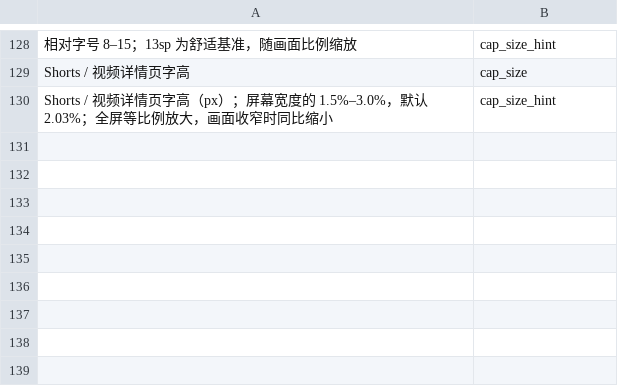
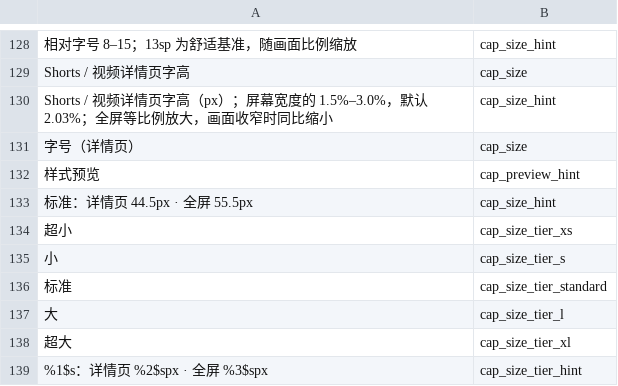
Before and after one commit to YYDarlinker/morphe-ai-caption-translator, a TSV file: patches/src/main/resources/captionlocales/source-keys.tsv, drawn as a sheet; only a part is shown, gaps mark what is left out; the diff names each change by its address in the sheet, - before the commit and + after, or states it on an @@ line.

Commit message:
N19: add five caption sizes with Bilibili calibrated scaling

```diff
--- a/patches/src/main/resources/captionlocales/source-keys.tsv
+++ b/patches/src/main/resources/captionlocales/source-keys.tsv
+row 131: 字号（详情页） | cap_size
+row 132: 样式预览 | cap_preview_hint
+row 133: 标准：详情页 44.5px · 全屏 55.5px | cap_size_hint
+row 134: 超小 | cap_size_tier_xs
+row 135: 小 | cap_size_tier_s
+row 136: 标准 | cap_size_tier_standard
+row 137: 大 | cap_size_tier_l
+row 138: 超大 | cap_size_tier_xl
+row 139: %1$s：详情页 %2$spx · 全屏 %3$spx | cap_size_tier_hint
```
Also changed, not shown: 32 other files.
